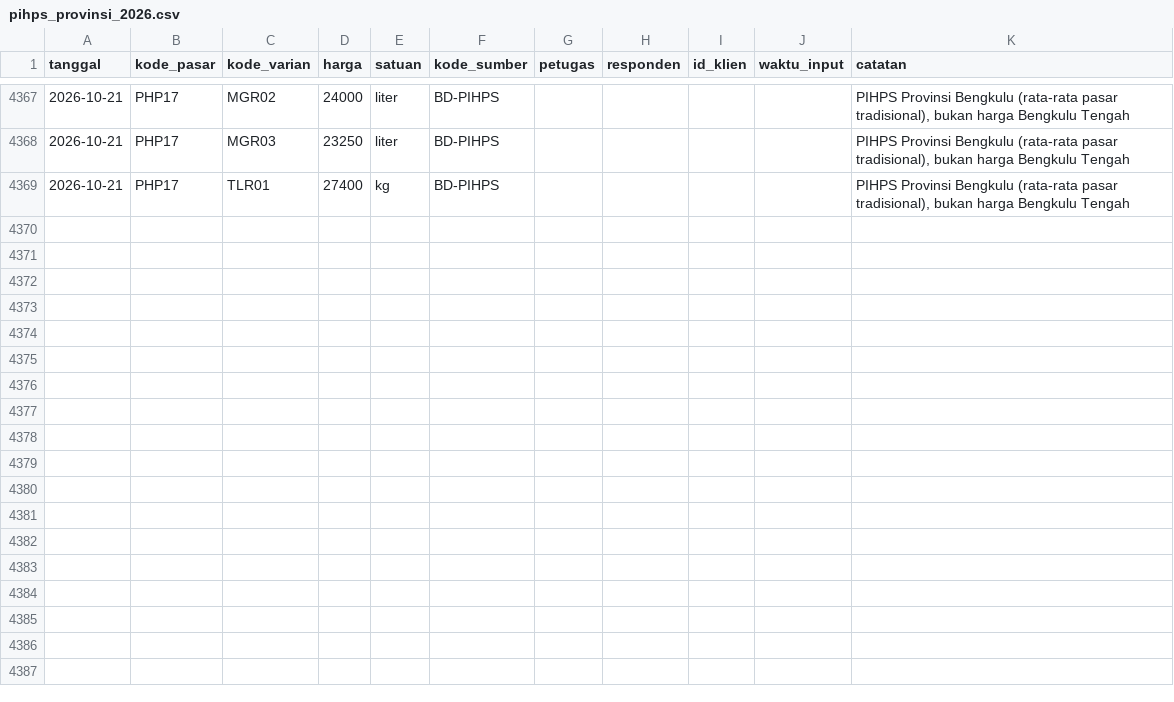
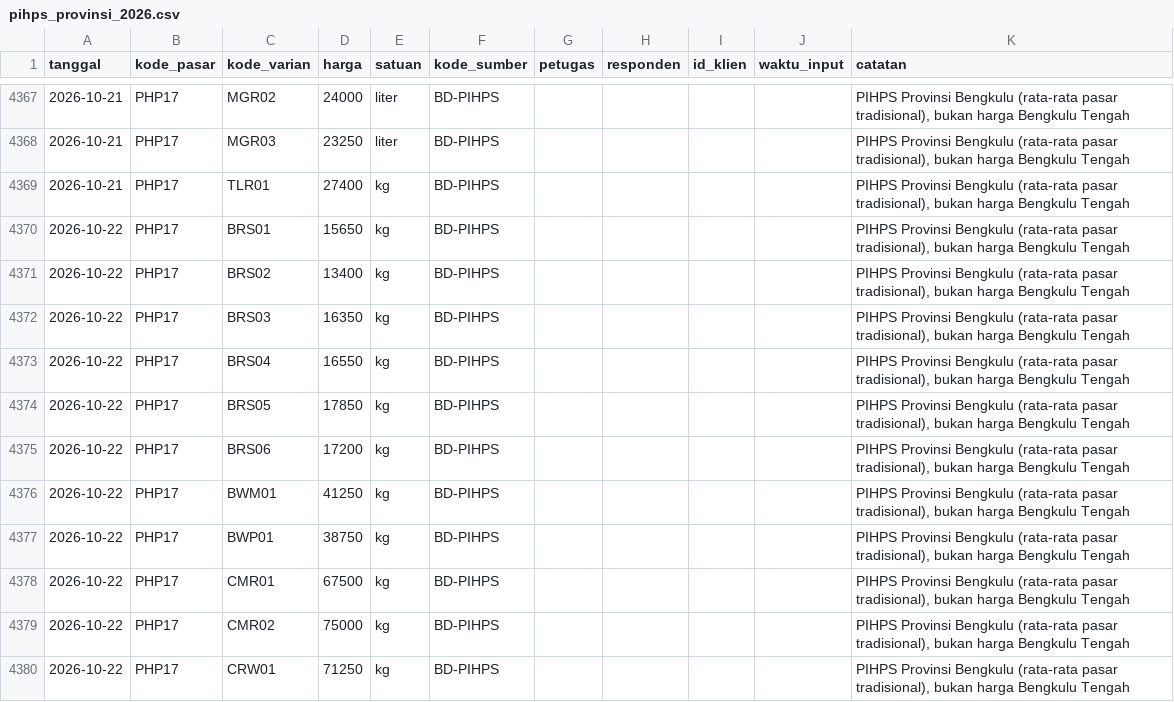
Before and after one commit to Rianfirnanda/lintasAIprojection, a CSV file: data/masuk/harga/pihps_provinsi_2026.csv, drawn as a sheet; only a part is shown, gaps mark what is left out; the diff covers the shown part only.

```diff
--- a/data/masuk/harga/pihps_provinsi_2026.csv
+++ b/data/masuk/harga/pihps_provinsi_2026.csv
@@ -4369 +4369,12 @@ tanggal,kode_pasar,kode_varian,harga,satuan,kode_sumber,petugas,responden,id_kli
 2026-10-21,PHP17,TLR01,27400,kg,BD-PIHPS,,,,,"PIHPS Provinsi Bengkulu (rata-rata pasar tradisional), bukan harga Bengkulu Tengah"
+2026-10-22,PHP17,BRS01,15650,kg,BD-PIHPS,,,,,"PIHPS Provinsi Bengkulu (rata-rata pasar tradisional), bukan harga Bengkulu Tengah"
+2026-10-22,PHP17,BRS02,13400,kg,BD-PIHPS,,,,,"PIHPS Provinsi Bengkulu (rata-rata pasar tradisional), bukan harga Bengkulu Tengah"
+2026-10-22,PHP17,BRS03,16350,kg,BD-PIHPS,,,,,"PIHPS Provinsi Bengkulu (rata-rata pasar tradisional), bukan harga Bengkulu Tengah"
+2026-10-22,PHP17,BRS04,16550,kg,BD-PIHPS,,,,,"PIHPS Provinsi Bengkulu (rata-rata pasar tradisional), bukan harga Bengkulu Tengah"
+2026-10-22,PHP17,BRS05,17850,kg,BD-PIHPS,,,,,"PIHPS Provinsi Bengkulu (rata-rata pasar tradisional), bukan harga Bengkulu Tengah"
+2026-10-22,PHP17,BRS06,17200,kg,BD-PIHPS,,,,,"PIHPS Provinsi Bengkulu (rata-rata pasar tradisional), bukan harga Bengkulu Tengah"
+2026-10-22,PHP17,BWM01,41250,kg,BD-PIHPS,,,,,"PIHPS Provinsi Bengkulu (rata-rata pasar tradisional), bukan harga Bengkulu Tengah"
+2026-10-22,PHP17,BWP01,38750,kg,BD-PIHPS,,,,,"PIHPS Provinsi Bengkulu (rata-rata pasar tradisional), bukan harga Bengkulu Tengah"
+2026-10-22,PHP17,CMR01,67500,kg,BD-PIHPS,,,,,"PIHPS Provinsi Bengkulu (rata-rata pasar tradisional), bukan harga Bengkulu Tengah"
+2026-10-22,PHP17,CMR02,75000,kg,BD-PIHPS,,,,,"PIHPS Provinsi Bengkulu (rata-rata pasar tradisional), bukan harga Bengkulu Tengah"
+2026-10-22,PHP17,CRW01,71250,kg,BD-PIHPS,,,,,"PIHPS Provinsi Bengkulu (rata-rata pasar tradisional), bukan harga Bengkulu Tengah"
```
Also changed, not shown: 10 added rows elsewhere in this file, data/masuk/konteks/harga_pihps_2026.csv, data/masuk/konteks/pihps_kota_2026.csv, 1 other file.
